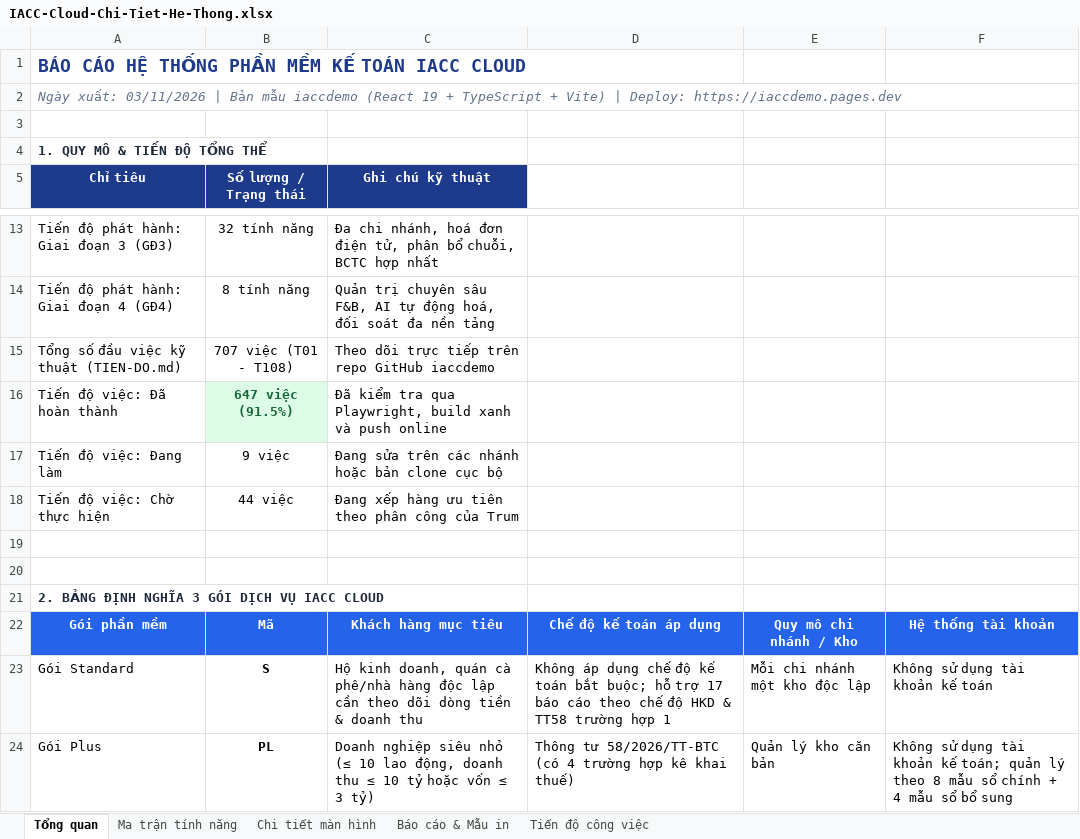
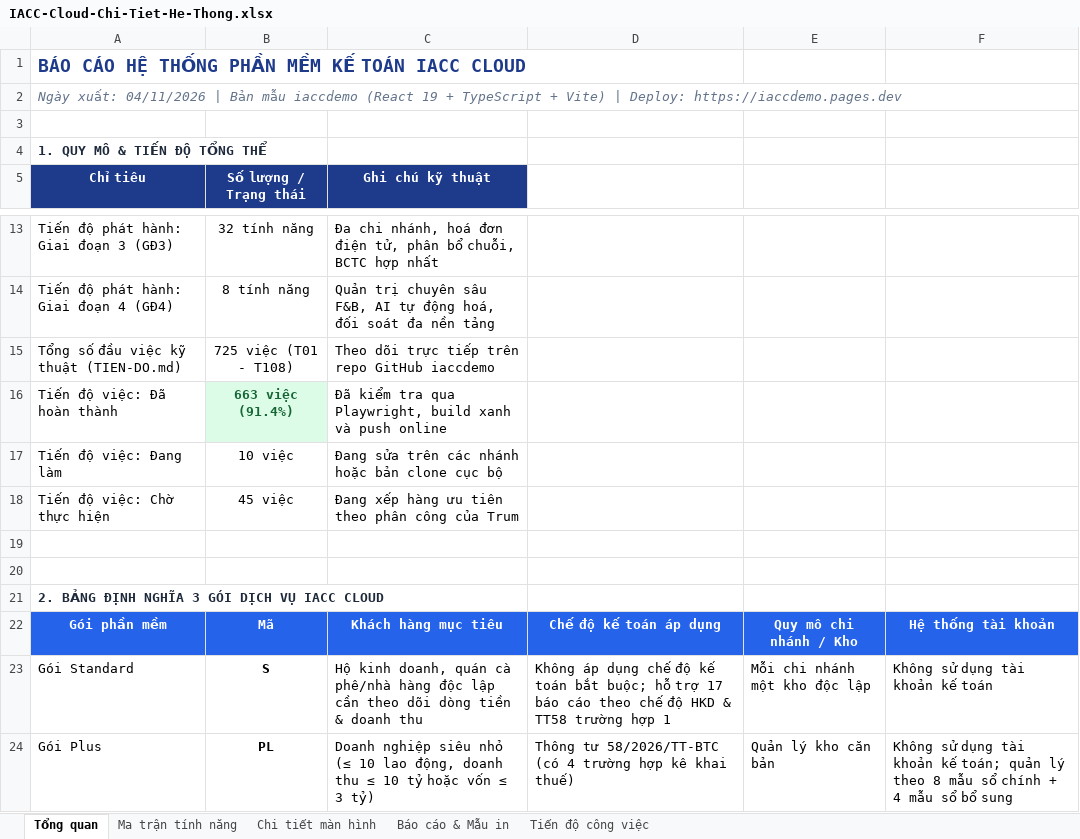
Before and after one commit to trungkhanhduong93/iaccdemo, an Excel workbook: docs/IACC-Cloud-Chi-Tiet-He-Thong.xlsx, sheet Tổng quan, drawn as a sheet; only a part is shown, gaps mark what is left out; values as stored, in another font and other column widths than the file's, no borders; the diff names each change by its address in the sheet, - before the commit and + after, or states it on an @@ line.

```diff
--- a/docs/IACC-Cloud-Chi-Tiet-He-Thong.xlsx (sheet Tổng quan)
+++ b/docs/IACC-Cloud-Chi-Tiet-He-Thong.xlsx (sheet Tổng quan)
-A2 (Chỉ tiêu): Ngày xuất: 03/11/2026 | Bản…
+A2 (Chỉ tiêu): Ngày xuất: 04/11/2026 | Bản…
-B15 (Số lượng / Trạng thái): 707 việc (T01 - T108)
+B15 (Số lượng / Trạng thái): 725 việc (T01 - T108)
-B16 (Số lượng / Trạng thái): 647 việc (91.5%)
+B16 (Số lượng / Trạng thái): 663 việc (91.4%)
-B17 (Số lượng / Trạng thái): 9 việc
+B17 (Số lượng / Trạng thái): 10 việc
-B18 (Số lượng / Trạng thái): 44 việc
+B18 (Số lượng / Trạng thái): 45 việc
```
Also changed, not shown: sheet Tiến độ công việc, 9 other files.
